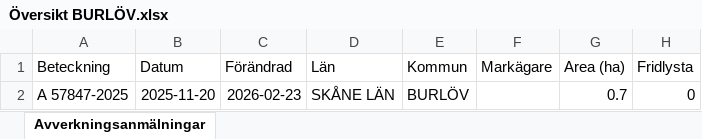
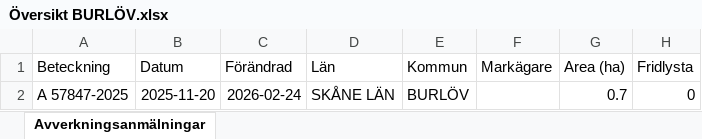
Before and after one commit to klasma/Logging_1231, an Excel workbook: Översikt BURLÖV.xlsx, sheet Avverkningsanmälningar, drawn as a sheet; only a part is shown; values as stored, in another font and other column widths than the file's, no borders; the diff names each change by its address in the sheet, - before the commit and + after, or states it on an @@ line.

```diff
--- a/Översikt BURLÖV.xlsx (sheet Avverkningsanmälningar)
+++ b/Översikt BURLÖV.xlsx (sheet Avverkningsanmälningar)
-C2 (Förändrad): 2026-02-23
+C2 (Förändrad): 2026-02-24
```
Also changed, not shown: artfynd/A 57847-2025 artfynd.xlsx, 6 other files.
